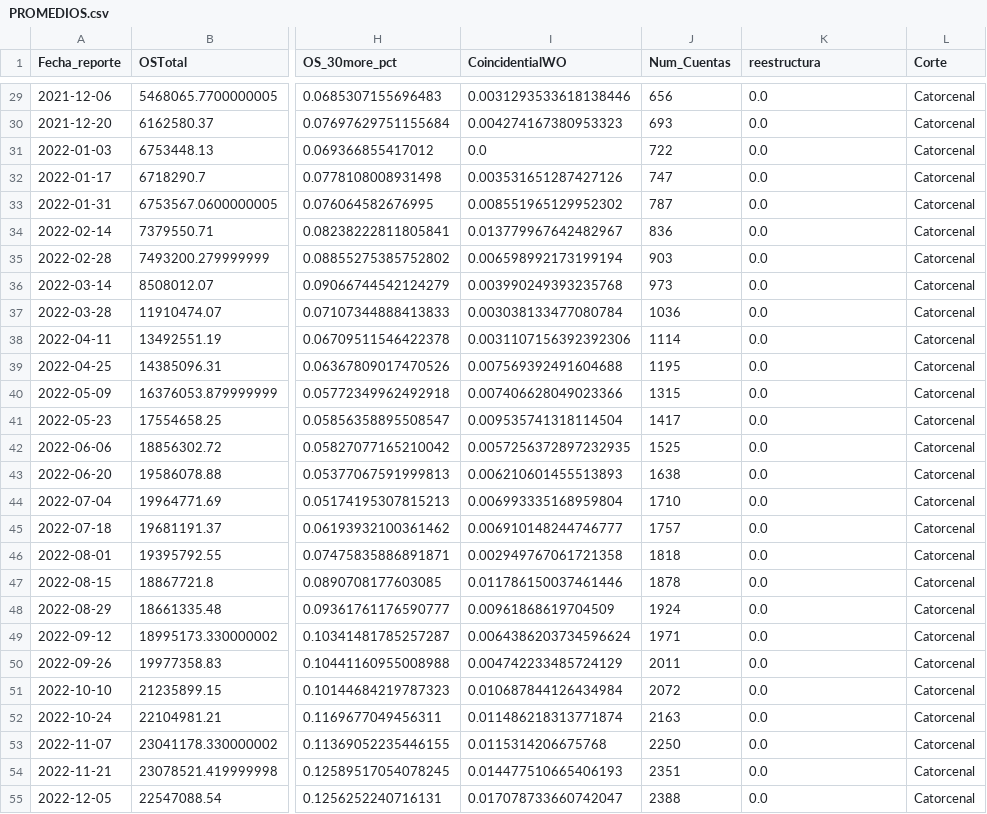
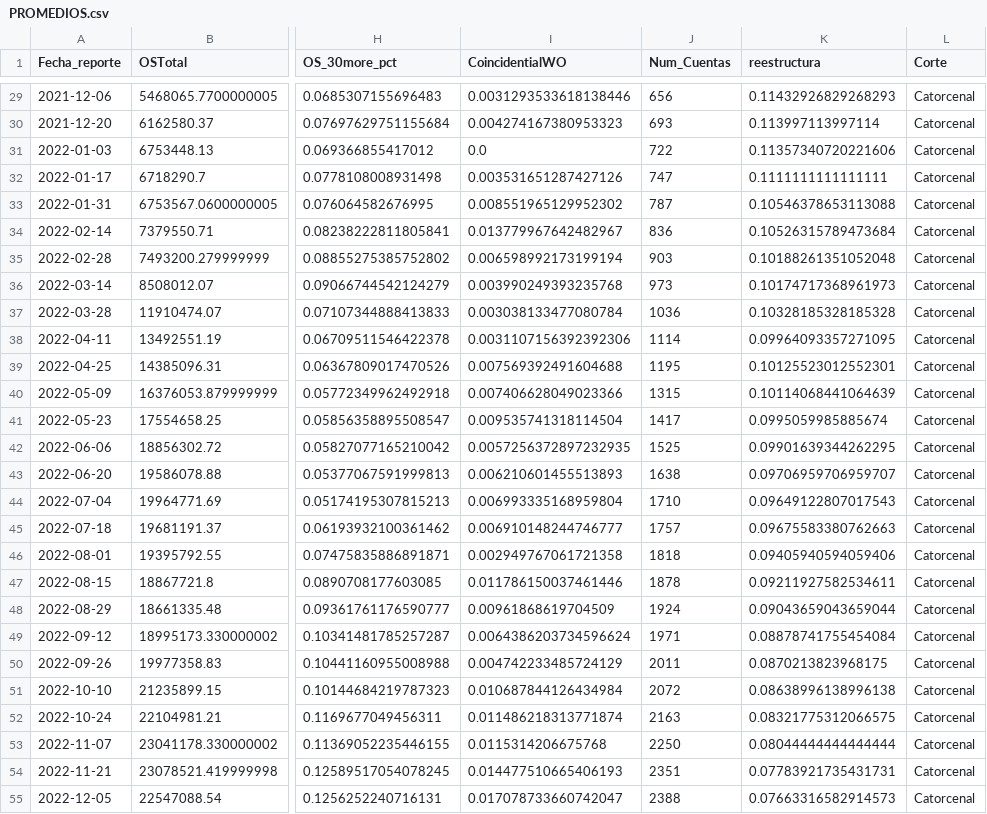
Before and after one commit to ErickdeMauleon/dashboard_streamlit, a CSV file: Data/PROMEDIOS.csv, drawn as a sheet; only a part is shown, gaps mark what is left out; the diff covers the shown part only; the diff names each change by its address in the sheet, - before the commit and + after, or states it on an @@ line.

```diff
--- a/Data/PROMEDIOS.csv
+++ b/Data/PROMEDIOS.csv
-K29 (reestructura): 0.0
+K29 (reestructura): 0.11432926829268293
-K30 (reestructura): 0.0
+K30 (reestructura): 0.113997113997114
-K31 (reestructura): 0.0
+K31 (reestructura): 0.11357340720221606
-K32 (reestructura): 0.0
+K32 (reestructura): 0.1111111111111111
-K33 (reestructura): 0.0
+K33 (reestructura): 0.10546378653113088
-K34 (reestructura): 0.0
+K34 (reestructura): 0.10526315789473684
-K35 (reestructura): 0.0
+K35 (reestructura): 0.10188261351052048
-K36 (reestructura): 0.0
+K36 (reestructura): 0.10174717368961973
-K37 (reestructura): 0.0
+K37 (reestructura): 0.10328185328185328
-K38 (reestructura): 0.0
+K38 (reestructura): 0.09964093357271095
-K39 (reestructura): 0.0
+K39 (reestructura): 0.10125523012552301
-K40 (reestructura): 0.0
+K40 (reestructura): 0.10114068441064639
-K41 (reestructura): 0.0
+K41 (reestructura): 0.0995059985885674
-K42 (reestructura): 0.0
+K42 (reestructura): 0.09901639344262295
-K43 (reestructura): 0.0
+K43 (reestructura): 0.09706959706959707
-K44 (reestructura): 0.0
+K44 (reestructura): 0.09649122807017543
-K45 (reestructura): 0.0
+K45 (reestructura): 0.09675583380762663
-K46 (reestructura): 0.0
+K46 (reestructura): 0.09405940594059406
-K47 (reestructura): 0.0
+K47 (reestructura): 0.09211927582534611
-K48 (reestructura): 0.0
+K48 (reestructura): 0.09043659043659044
-K49 (reestructura): 0.0
+K49 (reestructura): 0.08878741755454084
-K50 (reestructura): 0.0
+K50 (reestructura): 0.0870213823968175
-K51 (reestructura): 0.0
+K51 (reestructura): 0.08638996138996138
-K52 (reestructura): 0.0
+K52 (reestructura): 0.08321775312066575
-K53 (reestructura): 0.0
+K53 (reestructura): 0.08044444444444444
-K54 (reestructura): 0.0
+K54 (reestructura): 0.07783921735431731
-K55 (reestructura): 0.0
+K55 (reestructura): 0.07663316582914573
```
Also changed, not shown: 134 edited cells elsewhere in this file.
